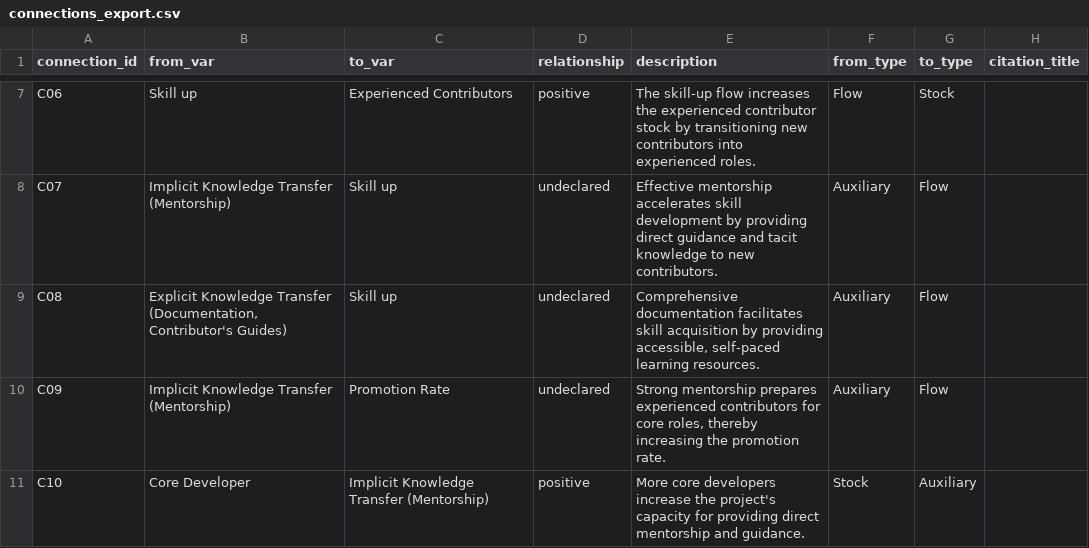
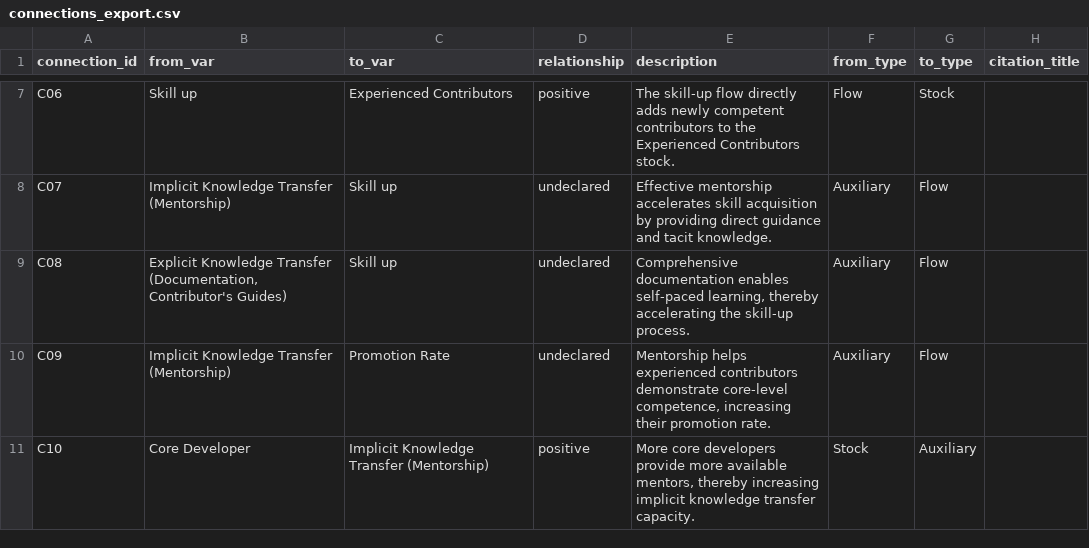
Before and after one commit to a-bakhtiari/sd_model, a CSV file: projects/sd_test/artifacts/connections/connections_export.csv, drawn as a sheet; only a part is shown, gaps mark what is left out; the diff covers the shown part only; the diff names each change by its address in the sheet, - before the commit and + after, or states it on an @@ line.

```diff
--- a/projects/sd_test/artifacts/connections/connections_export.csv
+++ b/projects/sd_test/artifacts/connections/connections_export.csv
-E7 (description): …skill-up flow increases the experienced contributor stock by transitioning new contributors into experienced roles.
+E7 (description): …skill-up flow directly adds newly competent contributors to the Experienced Contributors stock.
-E8 (description): …accelerates skill development by providing direct guidance and tacit knowledge to new contributors.
+E8 (description): …accelerates skill acquisition by providing direct guidance and tacit knowledge.
-E9 (description): Comprehensive documentation facilitates skill acquisition by providing accessible, self-paced learning resources.
+E9 (description): Comprehensive documentation enables self-paced learning, thereby accelerating the skill-up process.
-E10 (description): Strong mentorship prepares experienced contributors for core roles, thereby increasing the promotion rate.
+E10 (description): Mentorship helps experienced contributors demonstrate core-level competence, increasing their promotion rate.
-E11 (description): …core developers increase the project's capacity for providing direct mentorship and guidance.
+E11 (description): …core developers provide more available mentors, thereby increasing implicit knowledge transfer capacity.
```
Also changed, not shown: 32 edited cells elsewhere in this file, projects/sd_test/artifacts/loops/loops_export.csv, 23 other files.
